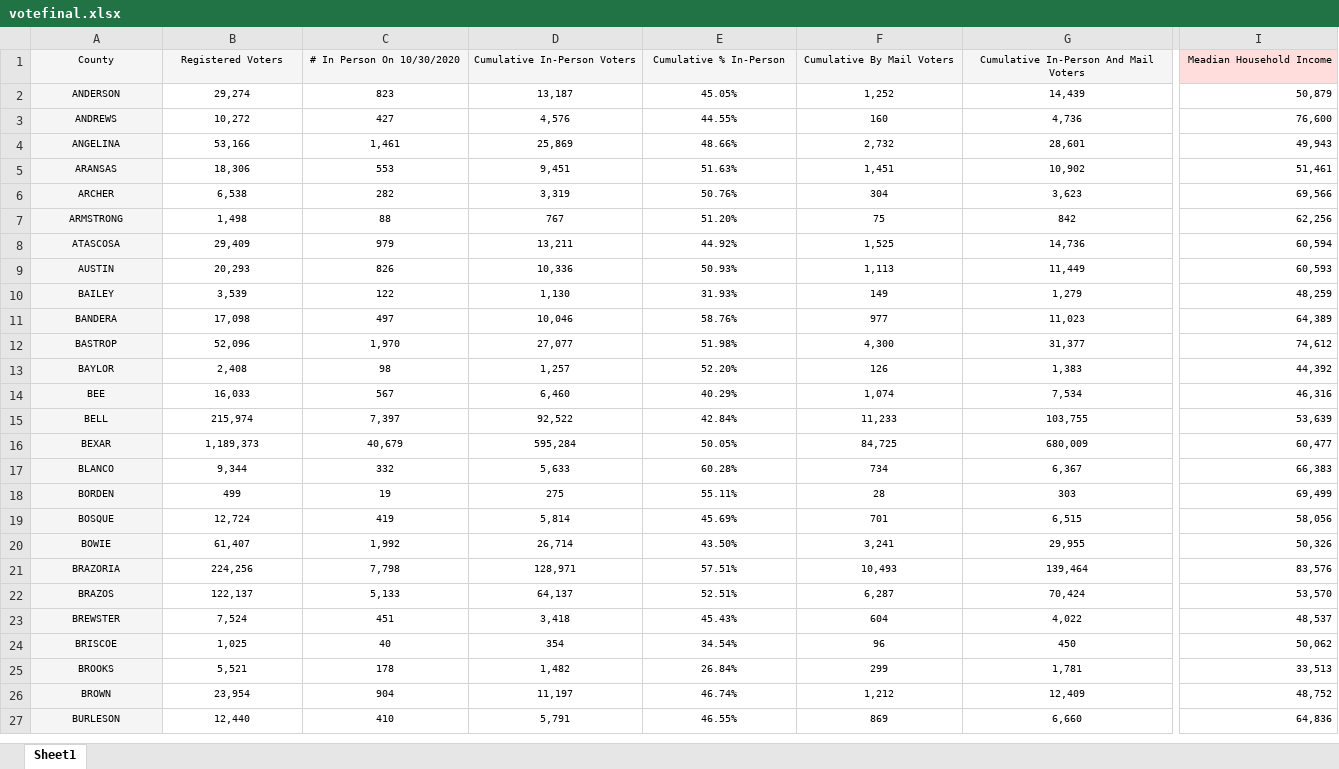
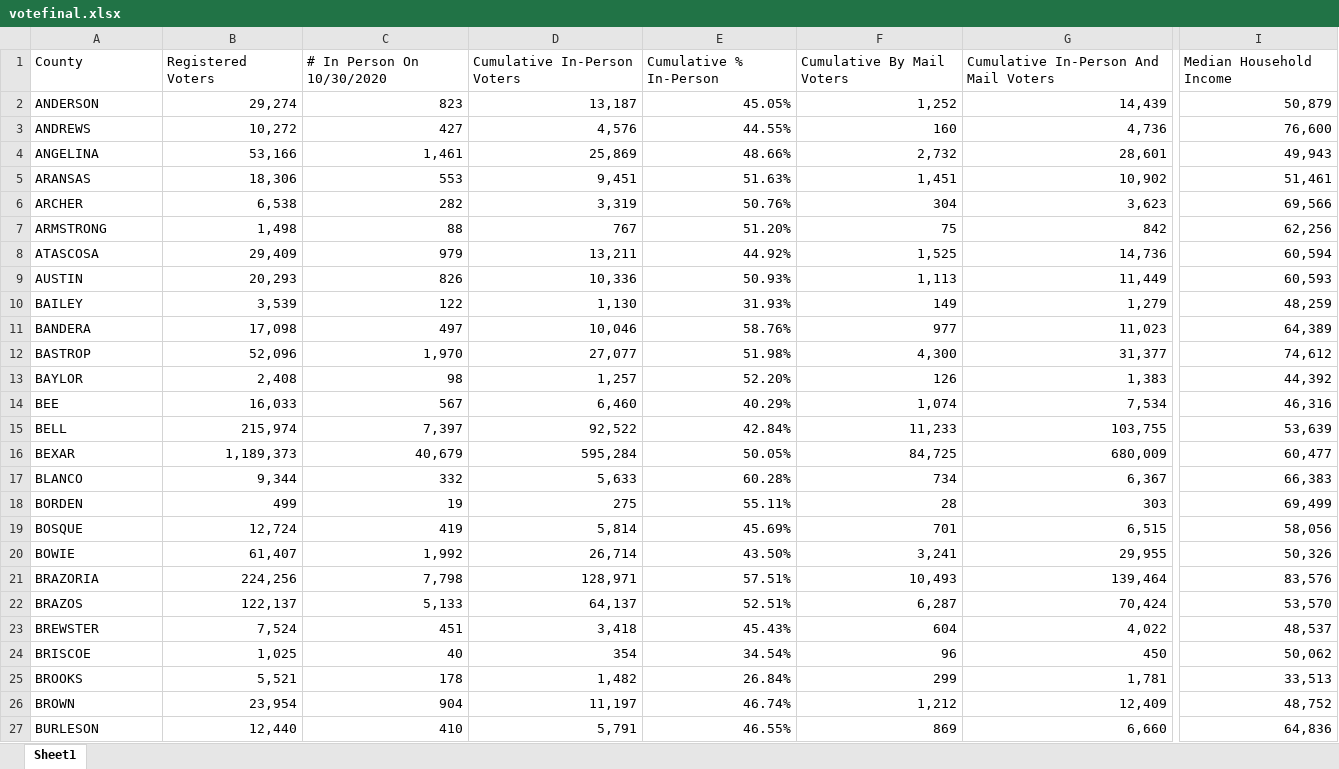
Before and after one commit to zzcn23/ZoeCannprojects.ipynb, an Excel workbook: votefinal.xlsx, sheet Sheet1, drawn as a sheet; only a part is shown, gaps mark what is left out; values as stored, in another font and other column widths than the file's, no borders; the diff covers the shown part only; the diff names each change by its address in the sheet, - before the commit and + after, or states it on an @@ line.

Commit message:
Add files via upload

```diff
--- a/votefinal.xlsx (sheet Sheet1)
+++ b/votefinal.xlsx (sheet Sheet1)
@@ A1:I27 text size: larger @@
@@ A1:G1 fill: #F5F5F5 → none, alignment: center → left @@
-I1: Meadian Household Income
+I1: Median Household Income
@@ I1 fill: #FFDDDD → none, alignment: right → left @@
@@ A2:A27 fill: #F5F5F5 → none, alignment: center → left @@
-B2:G27 alignment: center
+B2:G27 alignment: right
```
Also changed, not shown: cell formats elsewhere in this sheet.
